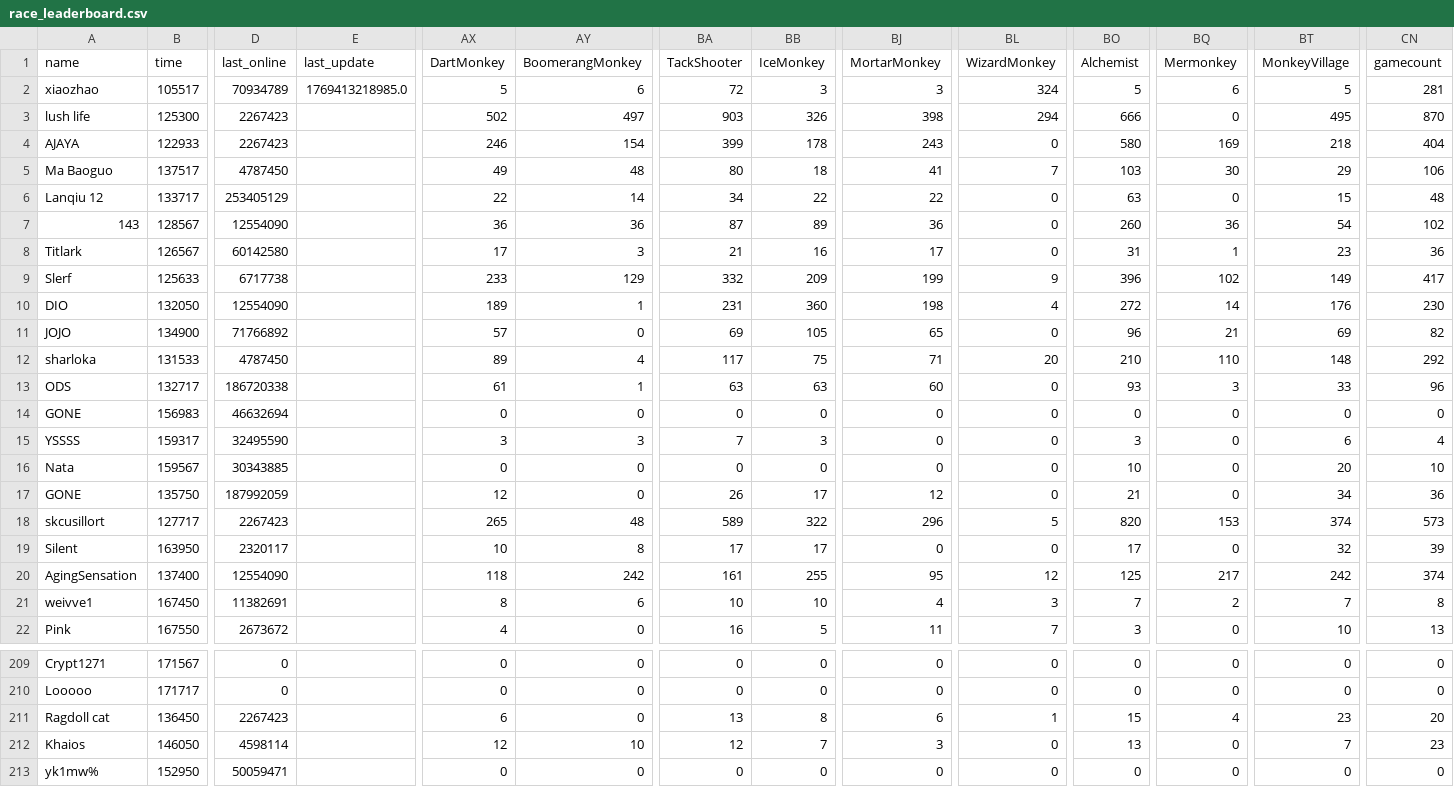
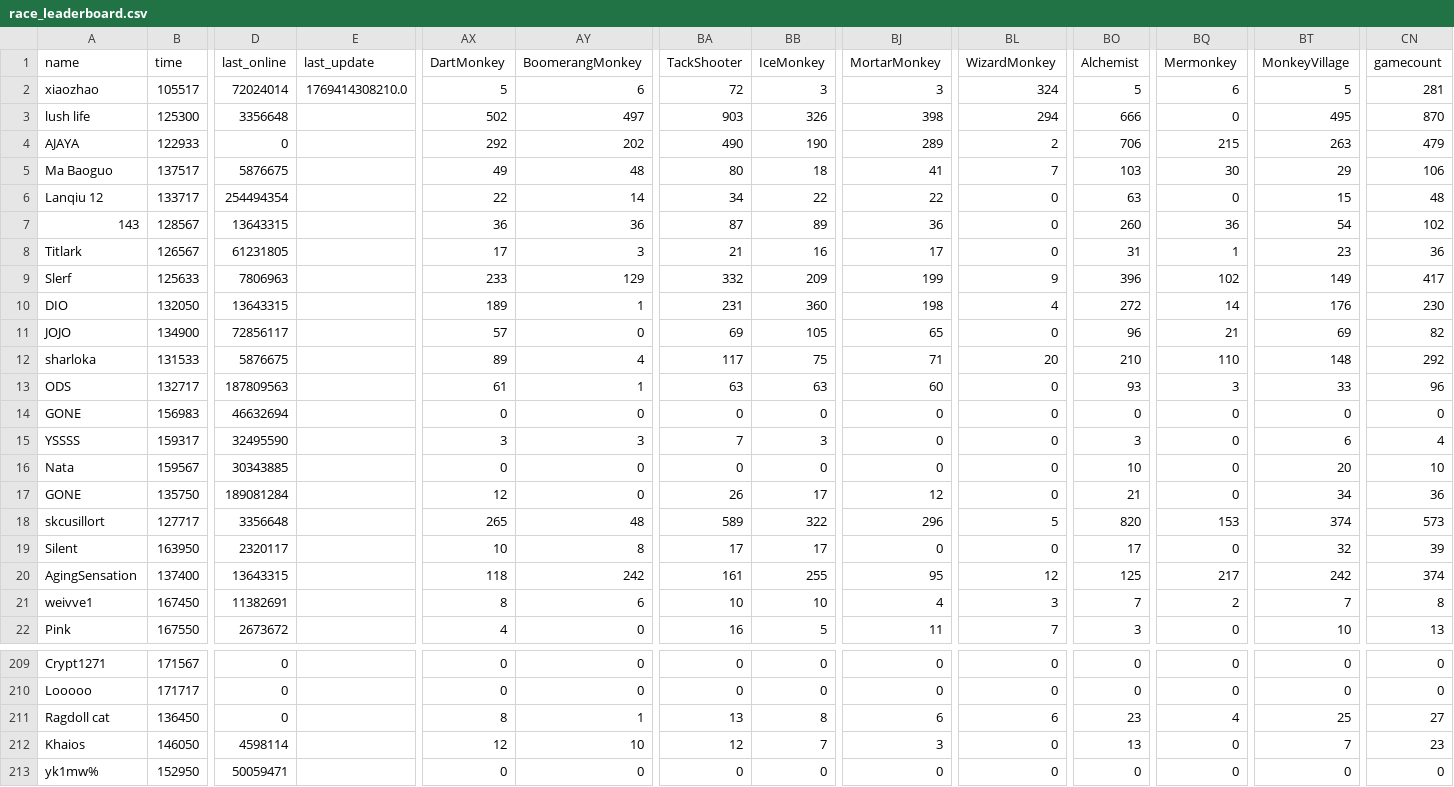
Before and after one commit to ducanup01/btd6race, a CSV file: race_leaderboard.csv, drawn as a sheet; only a part is shown, gaps mark what is left out; the diff covers the shown part only; the diff names each change by its address in the sheet, - before the commit and + after, or states it on an @@ line.

Commit message:
automatic updater

```diff
--- a/race_leaderboard.csv
+++ b/race_leaderboard.csv
-D2 (last_online): 70934789
+D2 (last_online): 72024014
-E2 (last_update): 1769413218985.0
+E2 (last_update): 1769414308210.0
-D3 (last_online): 2267423
+D3 (last_online): 3356648
-D4 (last_online): 2267423
+D4 (last_online): 0
-AX4 (DartMonkey): 246
+AX4 (DartMonkey): 292
-AY4 (BoomerangMonkey): 154
+AY4 (BoomerangMonkey): 202
-BA4 (TackShooter): 399
+BA4 (TackShooter): 490
-BB4 (IceMonkey): 178
+BB4 (IceMonkey): 190
-BJ4 (MortarMonkey): 243
+BJ4 (MortarMonkey): 289
-BL4 (WizardMonkey): 0
+BL4 (WizardMonkey): 2
-BO4 (Alchemist): 580
+BO4 (Alchemist): 706
-BQ4 (Mermonkey): 169
+BQ4 (Mermonkey): 215
-BT4 (MonkeyVillage): 218
+BT4 (MonkeyVillage): 263
-CN4 (gamecount): 404
+CN4 (gamecount): 479
-D5 (last_online): 4787450
+D5 (last_online): 5876675
-D6 (last_online): 253405129
+D6 (last_online): 254494354
-D7 (last_online): 12554090
+D7 (last_online): 13643315
-D8 (last_online): 60142580
+D8 (last_online): 61231805
-D9 (last_online): 6717738
+D9 (last_online): 7806963
-D10 (last_online): 12554090
+D10 (last_online): 13643315
-D11 (last_online): 71766892
+D11 (last_online): 72856117
-D12 (last_online): 4787450
+D12 (last_online): 5876675
-D13 (last_online): 186720338
+D13 (last_online): 187809563
-D17 (last_online): 187992059
+D17 (last_online): 189081284
-D18 (last_online): 2267423
+D18 (last_online): 3356648
-D20 (last_online): 12554090
+D20 (last_online): 13643315
-D211 (last_online): 2267423
+D211 (last_online): 0
-AX211 (DartMonkey): 6
+AX211 (DartMonkey): 8
-AY211 (BoomerangMonkey): 0
+AY211 (BoomerangMonkey): 1
-BL211 (WizardMonkey): 1
+BL211 (WizardMonkey): 6
-BO211 (Alchemist): 15
+BO211 (Alchemist): 23
-BT211 (MonkeyVillage): 23
+BT211 (MonkeyVillage): 25
-CN211 (gamecount): 20
+CN211 (gamecount): 27
```
Also changed, not shown: 133 edited cells elsewhere in this file.
